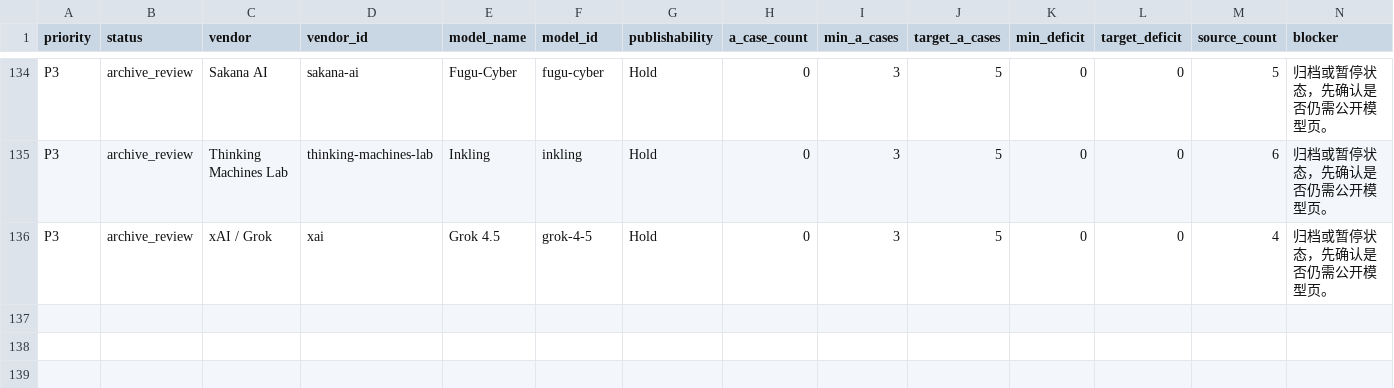
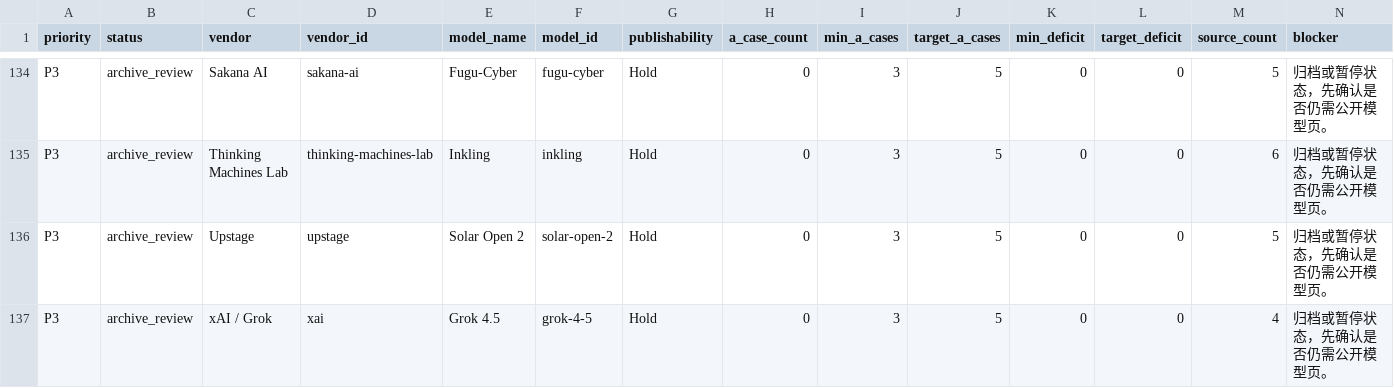
Before and after one commit to AL549984/model, a TSV file: work/evidence-backfill-intake.tsv, drawn as a sheet; only a part is shown, gaps mark what is left out; rows hold the shown columns only; the diff names each change by its address in the sheet, - before the commit and + after, or states it on an @@ line.

Commit message:
chore: update Model Atlas data

```diff
--- a/work/evidence-backfill-intake.tsv
+++ b/work/evidence-backfill-intake.tsv
+row 136: P3 | archive_review | Upstage | upstage | Solar Open 2 | solar-open-2 | Hold | 0 | 3 | 5 | 0 | 0 | 5 | 归档或暂停状态，先确认是否仍需公开模型页。
```
Also changed, not shown: 9 other files.
